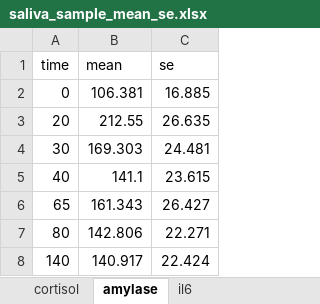
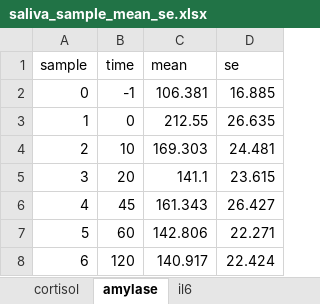
Before and after one commit to mad-lab-fau/BioPsyKit, an Excel workbook: example_data/saliva_sample_mean_se.xlsx, sheet amylase, drawn as a sheet; values as stored, in another font and other column widths than the file's, no borders; addresses are those after the commit; the diff names each change by its address in the sheet, - before the commit and + after, or states it on an @@ line.

```diff
--- a/example_data/saliva_sample_mean_se.xlsx (sheet amylase)
+++ b/example_data/saliva_sample_mean_se.xlsx (sheet amylase)
+column A (sample), rows 2-8: 0 | 1 | 2 | 3 | 4 | 5 | 6
-B2 (time): 0
+B2 (time): -1
-B3 (time): 20
+B3 (time): 0
-B4 (time): 30
+B4 (time): 10
-B5 (time): 40
+B5 (time): 20
-B6 (time): 65
+B6 (time): 45
-B7 (time): 80
+B7 (time): 60
-B8 (time): 140
+B8 (time): 120
```
Also changed, not shown: sheet cortisol, sheet il6, 5 other files.
